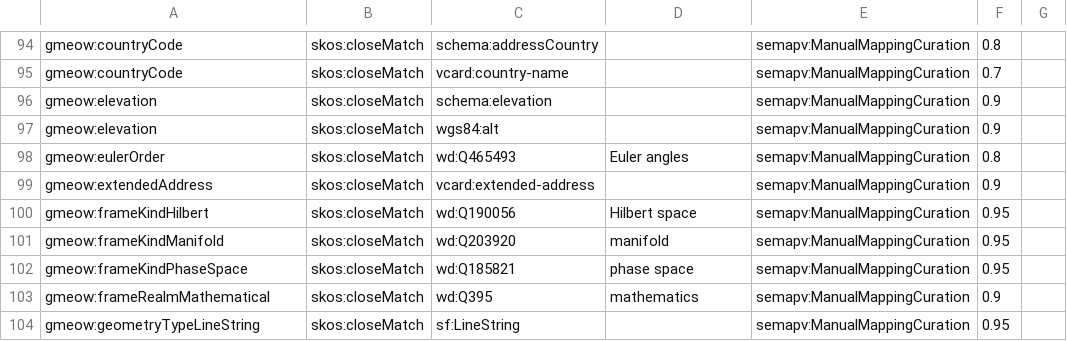
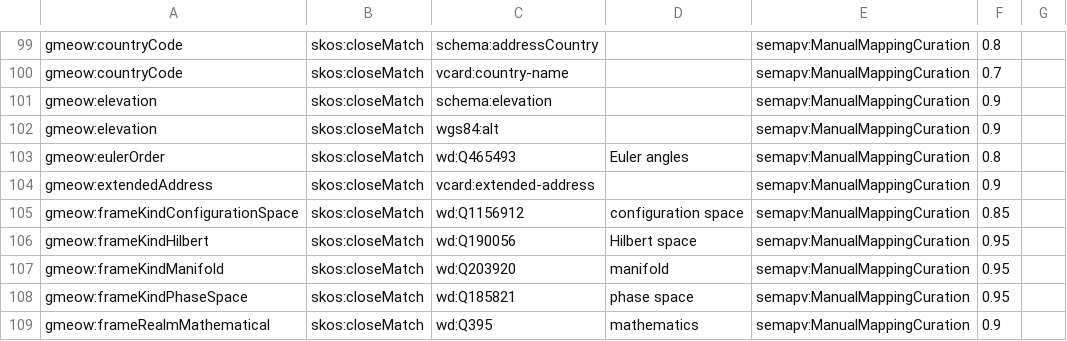
Before and after one commit to Blackcat-Informatics/gmeow-ontology, a TSV file: mappings/gmeow-places.sssom.tsv, drawn as a sheet; only a part is shown, gaps mark what is left out; the shorter side is filled out with more unchanged rows; the diff covers the shown part only; the diff names each change by its address in the sheet, - before the commit and + after, or states it on an @@ line.

Commit message:
feat(places): add robotic realm — C-space, TF, SLAM reference frames (#187)
Principle 11 (frame-relativity) + Principle 5 (maximal bridging):
- Add frameKindConfigurationSpace and robotic axes (joint angles 1-6,
  configuration vector, linear/angular velocity)
- Seed referenceFrameRobotCspace6DOF, RobotTaskSpace, RobotVelocity, RobotSLAM
  alongside existing RobotBase
- referenceFrameRobotSLAM uses determinacyProbabilistic (P9) because SLAM
  occupancy is inherently probabilistic; confidence is epistemic
- TF transform tree uses existing parentFrame + statement-level temporal scope
  (validFrom/validUntil) for dynamic transforms; matmul solver stays in solver
  layer (P12)
- Align to IEEE 1872-2015 CORA (Robot, RoboticSystem), KnowRob
  (SemanticEnvironmentMap, RobotBaseTrajectory, Joint, FrameOfReference), and
  SOMA (ArtificialAgent) via mapping DSL
- Add Wikidata QID alignments for robotics (Q170978) and configuration space
  (Q1156912)
- Add statement DSL examples for dynamic TF transforms and SLAM occupancy claims
- Update test count and prefix registry for new robotic namespaces
- Regenerate llms.txt and statement artifacts

```diff
--- a/mappings/gmeow-places.sssom.tsv
+++ b/mappings/gmeow-places.sssom.tsv
+row 105: gmeow:frameKindConfigurationSpace | skos:closeMatch | wd:Q1156912 | configuration space | semapv:ManualMappingCuration | 0.85
```
Also changed, not shown: 11 added rows and 1 edited cell elsewhere in this file, 8 other files.
